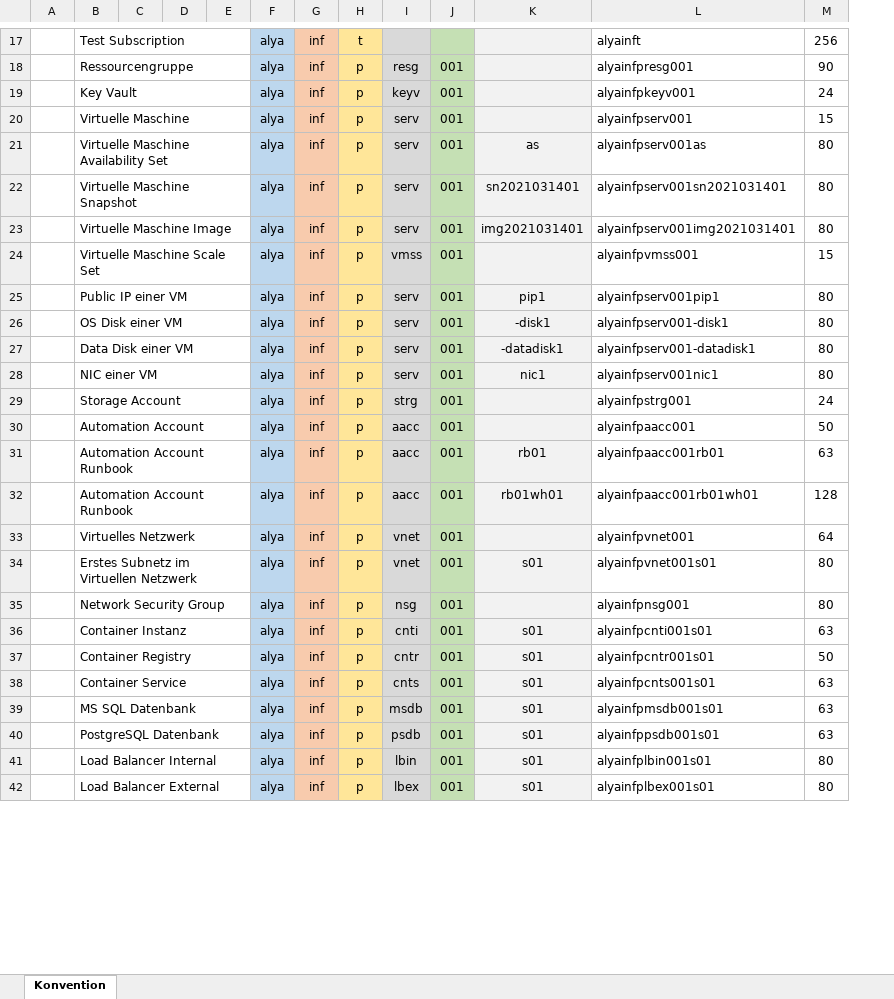
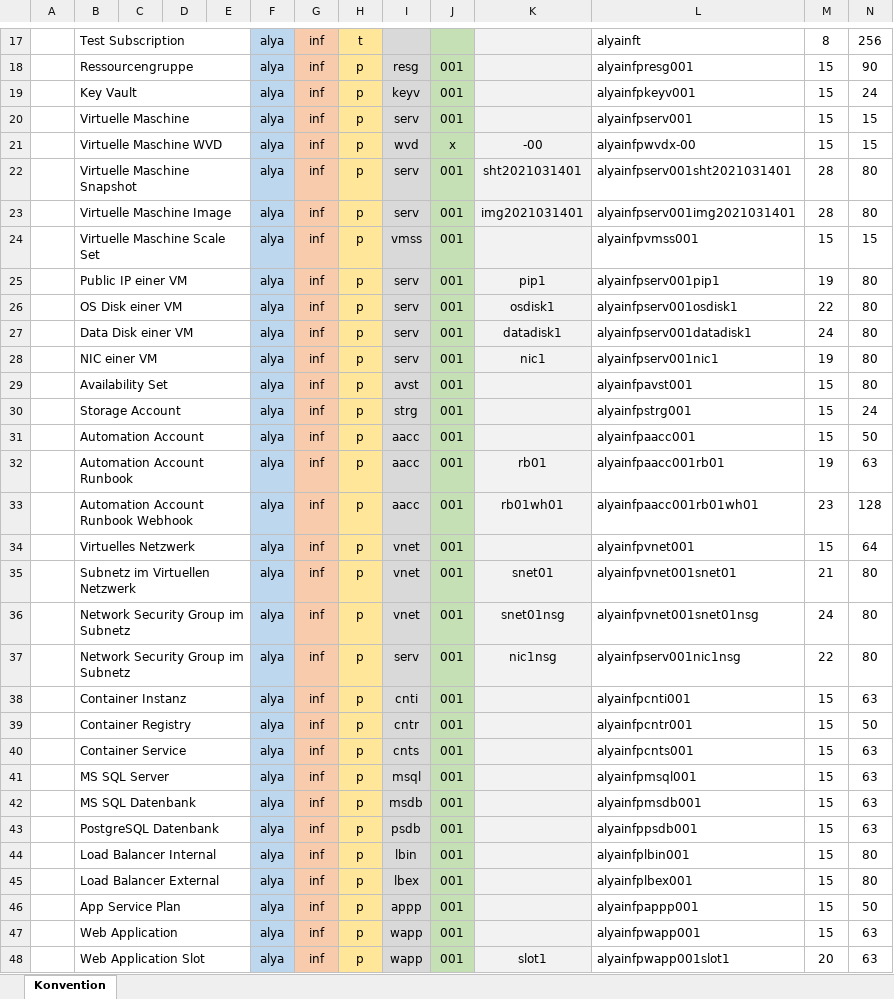
Before and after one commit to AlyaKoni/ALYADO-ADM-Public, an Excel workbook: data/naming/NamingConventionAzure.xlsx, sheet Konvention, drawn as a sheet; only a part is shown, gaps mark what is left out; values as stored, in another font and other column widths than the file's, no borders; charts and pictures and conditional formats not drawn; removed rows and columns are numbered as before the commit, all else as after; the diff covers the shown part only; the diff names each change by its address in the sheet, - before the commit and + after, or states it on an @@ line.

Commit message:
New naming convention

```diff
--- a/data/naming/NamingConventionAzure.xlsx (sheet Konvention)
+++ b/data/naming/NamingConventionAzure.xlsx (sheet Konvention)
+column M, rows 17-20: 8 | 15 | 15 | 15; rows 22-28: 28 | 28 | 15 | 19 | 22 | 24 | 19; rows 30-35: 15 | 15 | 19 | 23 | 15 | 21; rows 37-40: 22 | 15 | 15 | 15; rows 42-45: all 15
-row 21:  | Virtuelle Maschine Availability Set |  |  |  | alya | inf | p | serv | 001 | as | alyainfpserv001as | 80
+row 21:  | Virtuelle Maschine WVD |  |  |  | alya | inf | p | wvd | x | -00 | alyainfpwvdx-00 | 15 | 15
-K22: sn2021031401
+K22: sht2021031401
-L22: alyainfpserv001sn2021031401
+L22: alyainfpserv001sht2021031401
-K26: -disk1
+K26: osdisk1
-L26: alyainfpserv001-disk1
+L26: alyainfpserv001osdisk1
-K27: -datadisk1
+K27: datadisk1
-L27: alyainfpserv001-datadisk1
+L27: alyainfpserv001datadisk1
+row 29:  | Availability Set |  |  |  | alya | inf | p | avst | 001 |  | alyainfpavst001 | 15 | 80
-B33: Automation Account Runbook
+B33: Automation Account Runbook Webhook
-B35: Erstes Subnetz im Virtuellen Netzwerk
+B35: Subnetz im Virtuellen Netzwerk
-K35: s01
+K35: snet01
-L35: alyainfpvnet001s01
+L35: alyainfpvnet001snet01
+row 36:  | Network Security Group im Subnetz |  |  |  | alya | inf | p | vnet | 001 | snet01nsg | alyainfpvnet001snet01nsg | 24 | 80
-B37: Network Security Group
+B37: Network Security Group im Subnetz
-I37: nsg
+I37: serv
-K37: (empty)
+K37: nic1nsg
-L37: alyainfpnsg001
+L37: alyainfpserv001nic1nsg
-K38:K40: s01
+K38:K40: (empty)
-L38: alyainfpcnti001s01
+L38: alyainfpcnti001
-L39: alyainfpcntr001s01
+L39: alyainfpcntr001
-L40: alyainfpcnts001s01
+L40: alyainfpcnts001
+row 41:  | MS SQL Server |  |  |  | alya | inf | p | msql | 001 |  | alyainfpmsql001 | 15 | 63
-K42:K45: s01
+K42:K45: (empty)
-L42: alyainfpmsdb001s01
+L42: alyainfpmsdb001
-L43: alyainfppsdb001s01
+L43: alyainfppsdb001
-L44: alyainfplbin001s01
+L44: alyainfplbin001
-L45: alyainfplbex001s01
+L45: alyainfplbex001
+row 46:  | App Service Plan |  |  |  | alya | inf | p | appp | 001 |  | alyainfpappp001 | 15 | 50
+row 47:  | Web Application |  |  |  | alya | inf | p | wapp | 001 |  | alyainfpwapp001 | 15 | 63
+row 48:  | Web Application Slot |  |  |  | alya | inf | p | wapp | 001 | slot1 | alyainfpwapp001slot1 | 20 | 63
```
Also changed, not shown: 9 added rows, 5 removed rows, 20 edited cells, cell formats and merged cells elsewhere in this sheet, formulas that keep their value.
